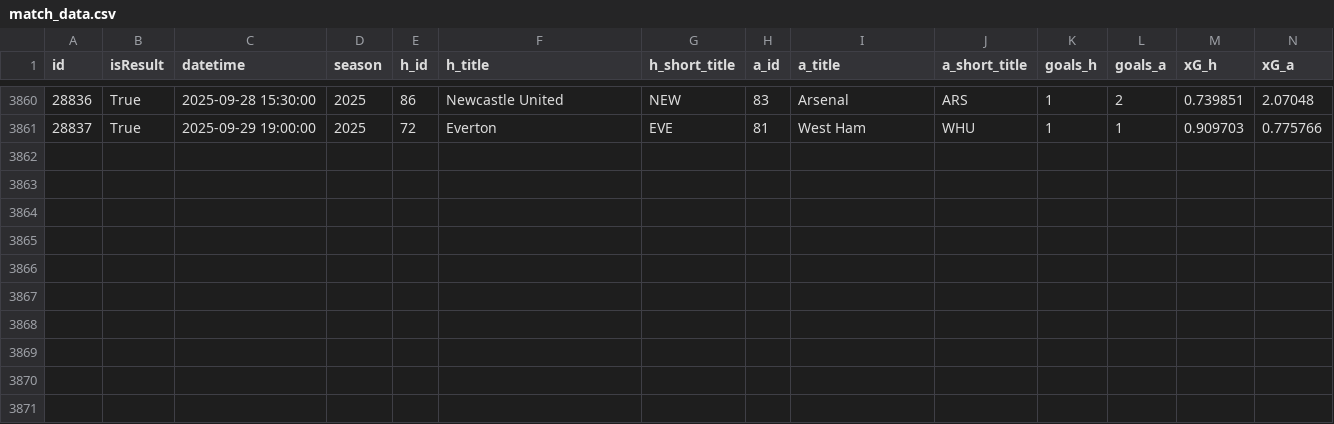
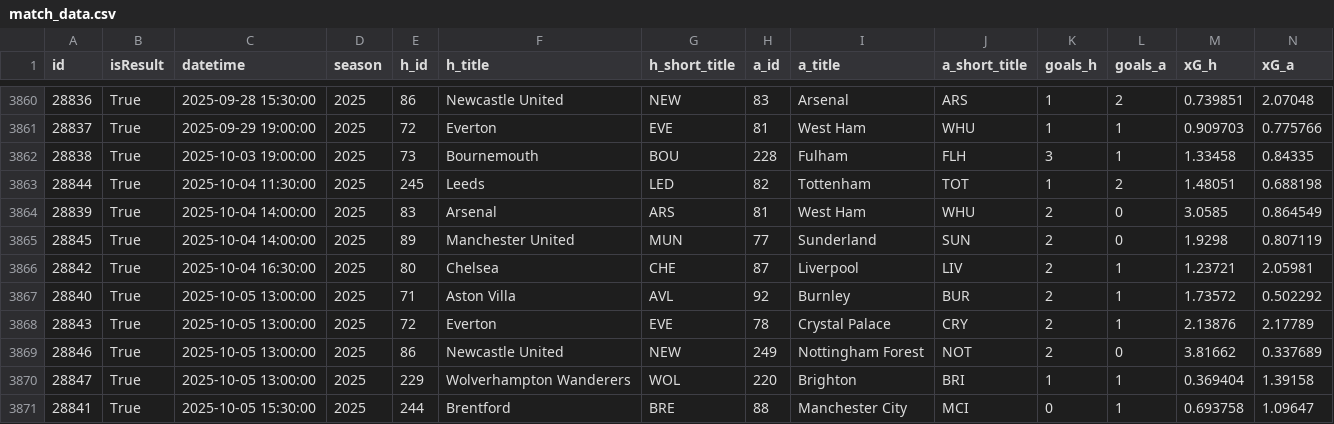
Before and after one commit to NinjaofDarkness/prem-bet-model, a CSV file: data/raw/match_data.csv, drawn as a sheet; only a part is shown, gaps mark what is left out; rows hold the shown columns only; the diff names each change by its address in the sheet, - before the commit and + after, or states it on an @@ line.

```diff
--- a/data/raw/match_data.csv
+++ b/data/raw/match_data.csv
+row 3862: 28838 | True | 2025-10-03 19:00:00 | 2025 | 73 | Bournemouth | BOU | 228 | Fulham | FLH | 3 | 1 | 1.33458 | 0.84335
+row 3863: 28844 | True | 2025-10-04 11:30:00 | 2025 | 245 | Leeds | LED | 82 | Tottenham | TOT | 1 | 2 | 1.48051 | 0.688198
+row 3864: 28839 | True | 2025-10-04 14:00:00 | 2025 | 83 | Arsenal | ARS | 81 | West Ham | WHU | 2 | 0 | 3.0585 | 0.864549
+row 3865: 28845 | True | 2025-10-04 14:00:00 | 2025 | 89 | Manchester United | MUN | 77 | Sunderland | SUN | 2 | 0 | 1.9298 | 0.807119
+row 3866: 28842 | True | 2025-10-04 16:30:00 | 2025 | 80 | Chelsea | CHE | 87 | Liverpool | LIV | 2 | 1 | 1.23721 | 2.05981
+row 3867: 28840 | True | 2025-10-05 13:00:00 | 2025 | 71 | Aston Villa | AVL | 92 | Burnley | BUR | 2 | 1 | 1.73572 | 0.502292
+row 3868: 28843 | True | 2025-10-05 13:00:00 | 2025 | 72 | Everton | EVE | 78 | Crystal Palace | CRY | 2 | 1 | 2.13876 | 2.17789
+row 3869: 28846 | True | 2025-10-05 13:00:00 | 2025 | 86 | Newcastle United | NEW | 249 | Nottingham Forest | NOT | 2 | 0 | 3.81662 | 0.337689
+row 3870: 28847 | True | 2025-10-05 13:00:00 | 2025 | 229 | Wolverhampton Wanderers | WOL | 220 | Brighton | BRI | 1 | 1 | 0.369404 | 1.39158
+row 3871: 28841 | True | 2025-10-05 15:30:00 | 2025 | 244 | Brentford | BRE | 88 | Manchester City | MCI | 0 | 1 | 0.693758 | 1.09647
```
Also changed, not shown: data/input/clean_trainset.csv, data/input/merged_trainset.csv, 10 other files.
